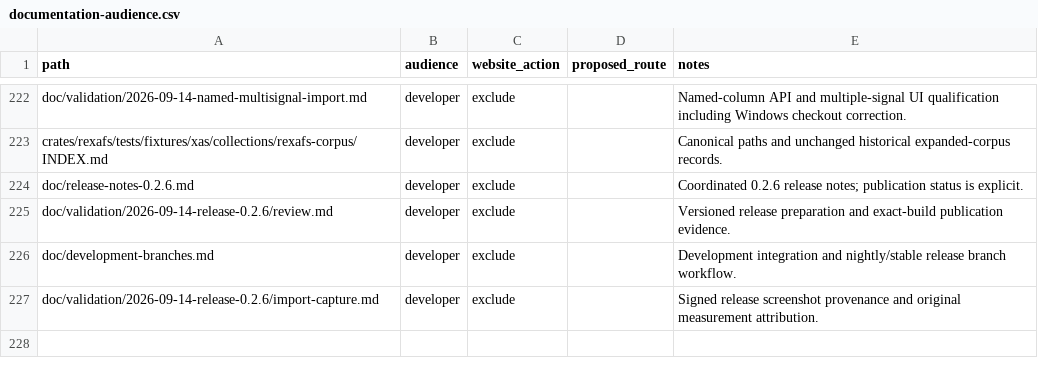
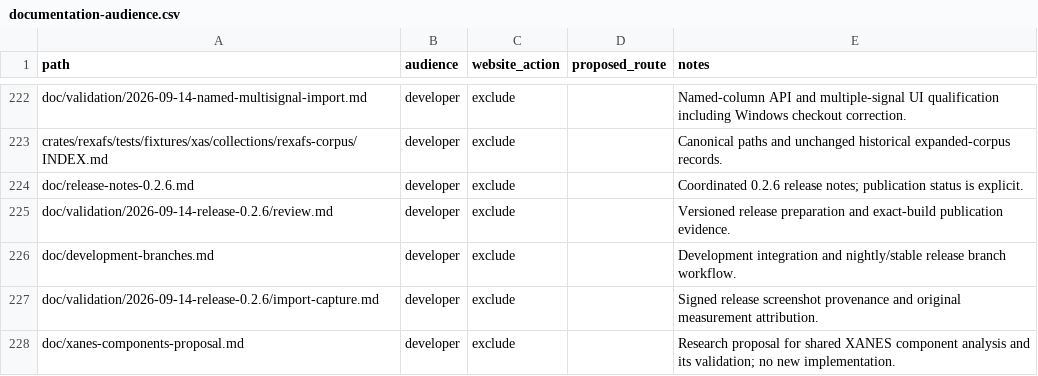
Before and after one commit to Ameyanagi/rexafs, a CSV file: doc/documentation-audience.csv, drawn as a sheet; only a part is shown, gaps mark what is left out; the diff names each change by its address in the sheet, - before the commit and + after, or states it on an @@ line.

Commit message:
docs: propose XANES component analysis and validation workflow

```diff
--- a/doc/documentation-audience.csv
+++ b/doc/documentation-audience.csv
+row 228: doc/xanes-components-proposal.md | developer | exclude |  | Research proposal for shared XANES component analysis and its validation; no new implementation.
```
Also changed, not shown: 1 other file.
